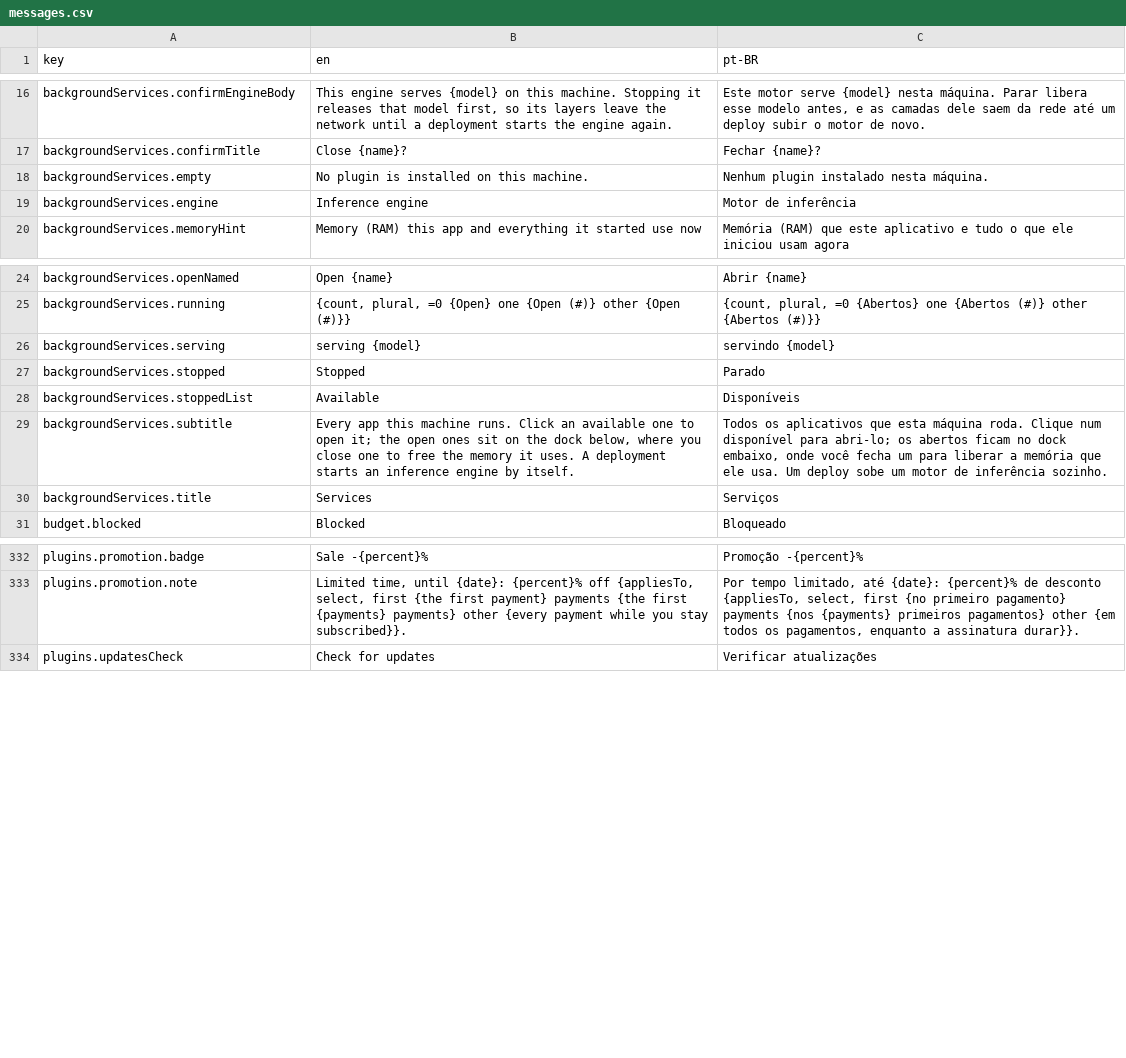
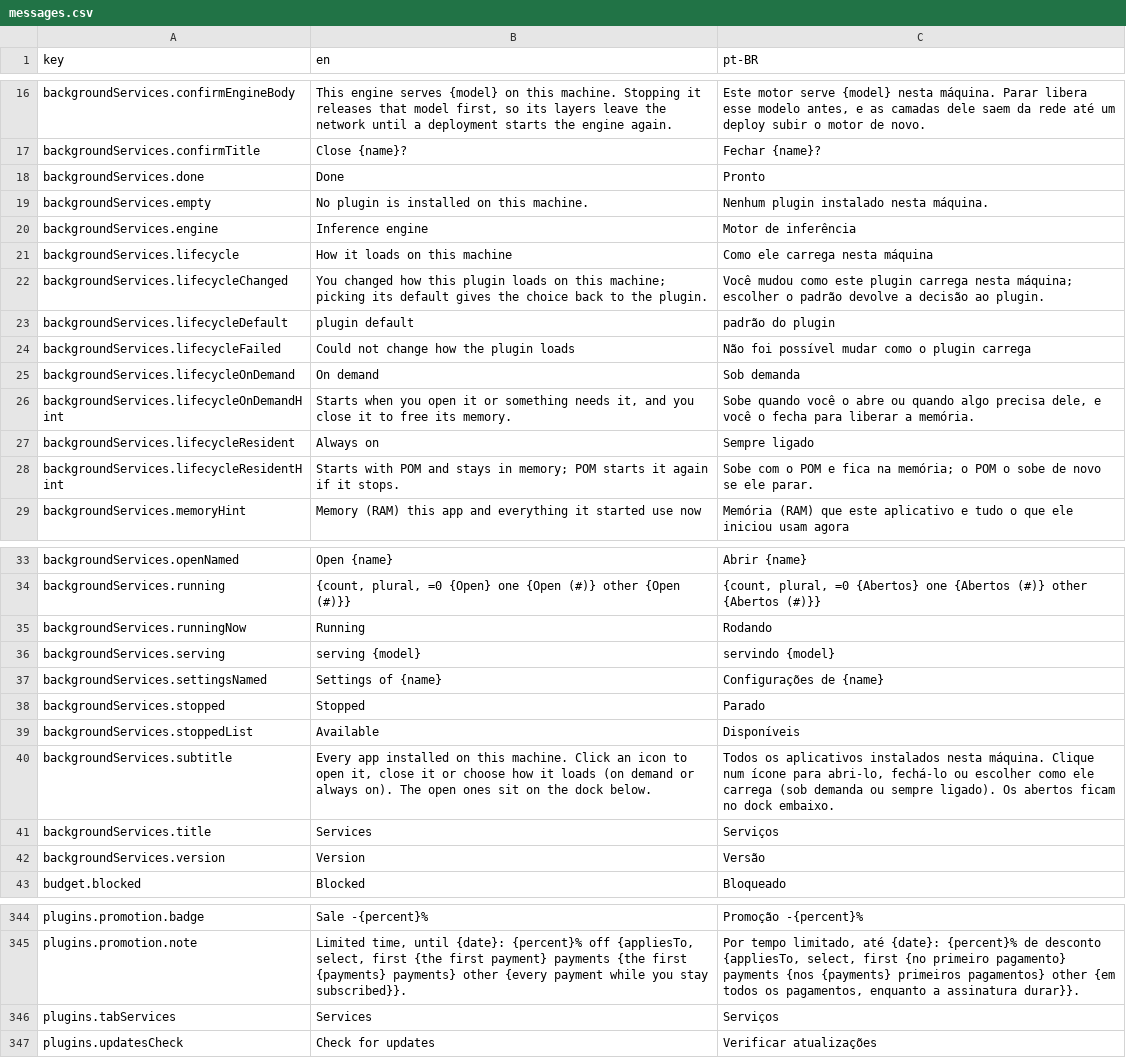
Before and after one commit to pieceofmindcloud/pom, a CSV file: apps/frontend/src/i18n/messages.csv, drawn as a sheet; only a part is shown, gaps mark what is left out; addresses are those after the commit; the diff names each change by its address in the sheet, - before the commit and + after, or states it on an @@ line.

```diff
--- a/apps/frontend/src/i18n/messages.csv
+++ b/apps/frontend/src/i18n/messages.csv
+row 18: backgroundServices.done | Done | Pronto
+row 21: backgroundServices.lifecycle | How it loads on this machine | Como ele carrega nesta máquina
+row 22: backgroundServices.lifecycleChanged | You changed how this plugin loads on this machine; picking its default gives the choice back to the plugin. | Você mudou como este plugin carrega nesta máquina; escolher o padrão devolve a decisão ao plugin.
+row 23: backgroundServices.lifecycleDefault | plugin default | padrão do plugin
+row 24: backgroundServices.lifecycleFailed | Could not change how the plugin loads | Não foi possível mudar como o plugin carrega
+row 25: backgroundServices.lifecycleOnDemand | On demand | Sob demanda
+row 26: backgroundServices.lifecycleOnDemandHint | Starts when you open it or something needs it, and you close it to free its memory. | Sobe quando você o abre ou quando algo precisa dele, e você o fecha para liberar a memória.
+row 27: backgroundServices.lifecycleResident | Always on | Sempre ligado
+row 28: backgroundServices.lifecycleResidentHint | Starts with POM and stays in memory; POM starts it again if it stops. | Sobe com o POM e fica na memória; o POM o sobe de novo se ele parar.
+row 35: backgroundServices.runningNow | Running | Rodando
+row 37: backgroundServices.settingsNamed | Settings of {name} | Configurações de {name}
-B40 (en): Every app this machine runs. Click an available one to open it; the open ones sit on the dock below, where you close one to free the memory it uses. A deployment starts an inference engine by itself.
+B40 (en): Every app installed on this machine. Click an icon to open it, close it or choose how it loads (on demand or always on). The open ones sit on the dock below.
-C40 (pt-BR): …os aplicativos que esta máquina roda. Clique num disponível para abri-lo; os abertos ficam no dock embaixo, onde você fecha um para liberar a memória que ele usa. Um deploy sobe um motor de inferência sozinho.
+C40 (pt-BR): …os aplicativos instalados nesta máquina. Clique num ícone para abri-lo, fechá-lo ou escolher como ele carrega (sob demanda ou sempre ligado). Os abertos ficam no dock embaixo.
+row 42: backgroundServices.version | Version | Versão
+row 346: plugins.tabServices | Services | Serviços
```
Also changed, not shown: 18 other files.
